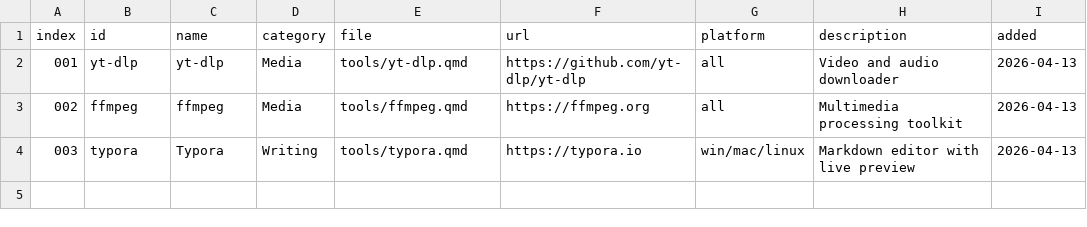
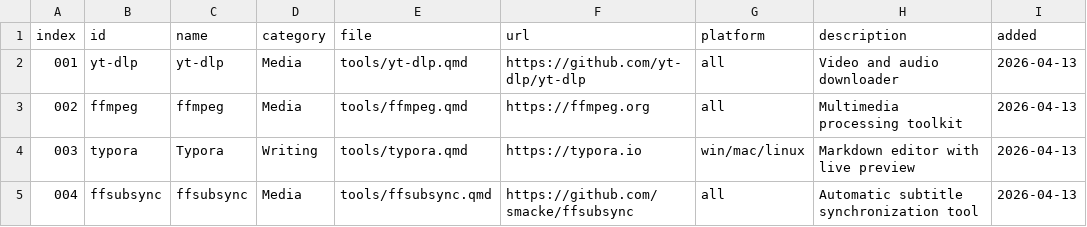
Before and after one commit to evanbio/lemnos, a CSV file: registry.csv, drawn as a sheet; the diff names each change by its address in the sheet, - before the commit and + after, or states it on an @@ line.

Commit message:
✨ feat: add ffsubsync page

```diff
--- a/registry.csv
+++ b/registry.csv
+row 5: 004 | ffsubsync | ffsubsync | Media | tools/ffsubsync.qmd | https://github.com/smacke/ffsubsync | all | Automatic subtitle synchronization tool | 2026-04-13
```
Also changed, not shown: 3 other files.
